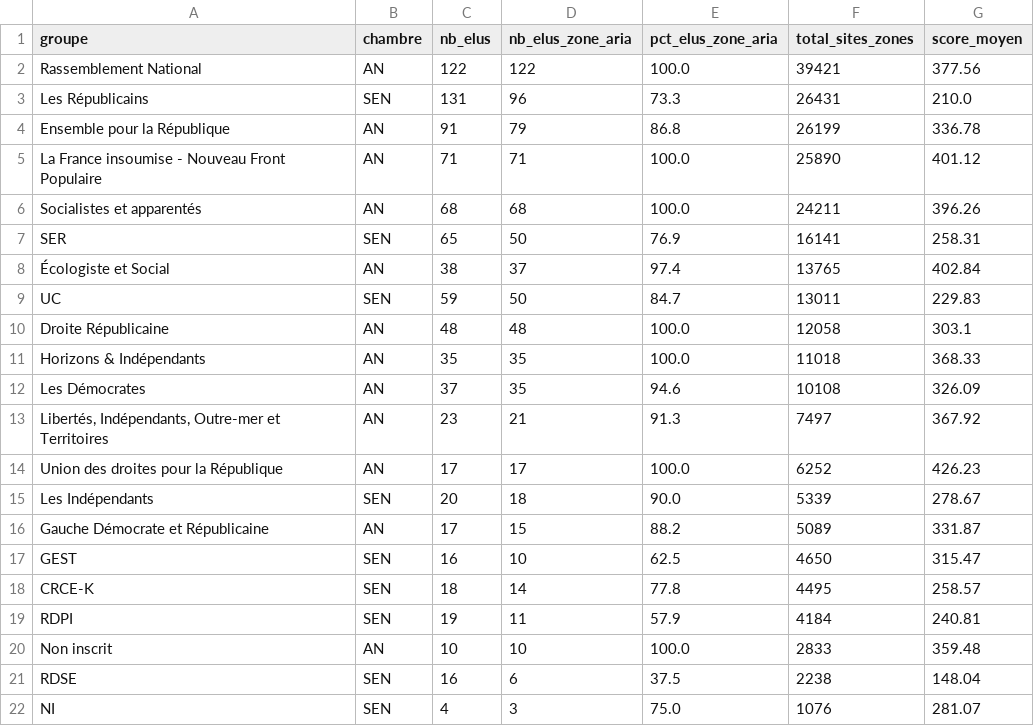
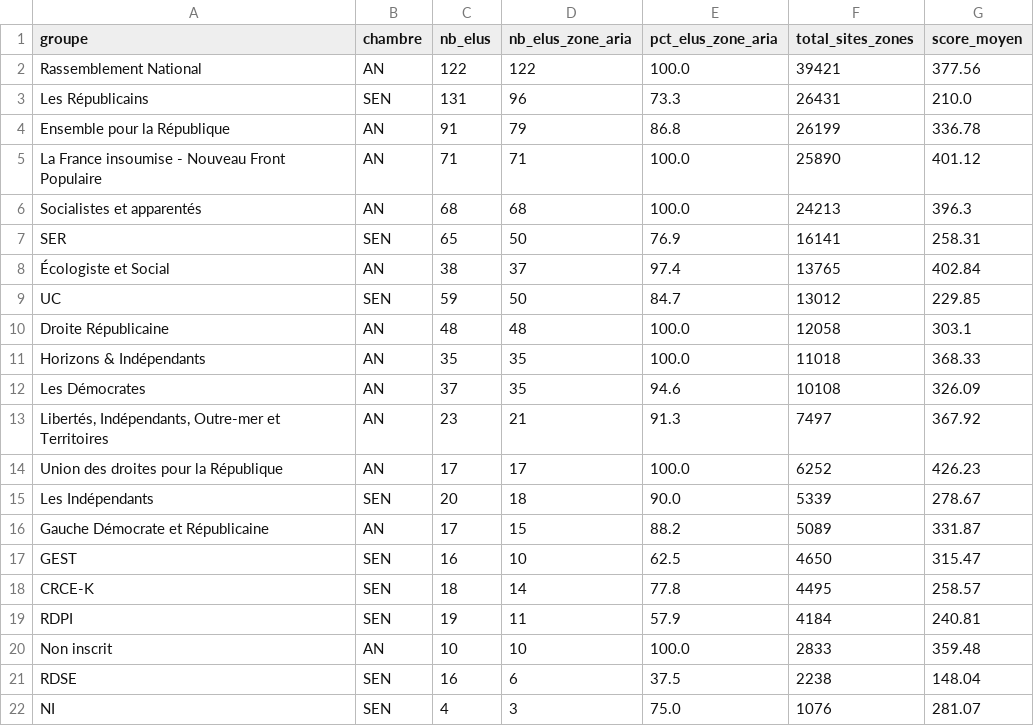
Before and after one commit to leannekoss/aria-national, a CSV file: build/normalized/analyse_partis_national.csv, drawn as a sheet.

```diff
--- a/build/normalized/analyse_partis_national.csv
+++ b/build/normalized/analyse_partis_national.csv
@@ -5,6 +5,6 @@ Ensemble pour la République,AN,91,79,86.8,26199,336.78
 La France insoumise - Nouveau Front Populaire,AN,71,71,100.0,25890,401.12
-Socialistes et apparentés,AN,68,68,100.0,24211,396.26
+Socialistes et apparentés,AN,68,68,100.0,24213,396.3
 SER,SEN,65,50,76.9,16141,258.31
 Écologiste et Social,AN,38,37,97.4,13765,402.84
-UC,SEN,59,50,84.7,13011,229.83
+UC,SEN,59,50,84.7,13012,229.85
 Droite Républicaine,AN,48,48,100.0,12058,303.1
```
Also changed, not shown: build/normalized/groupes_industriels_multisite_national.csv, 21 other files.
